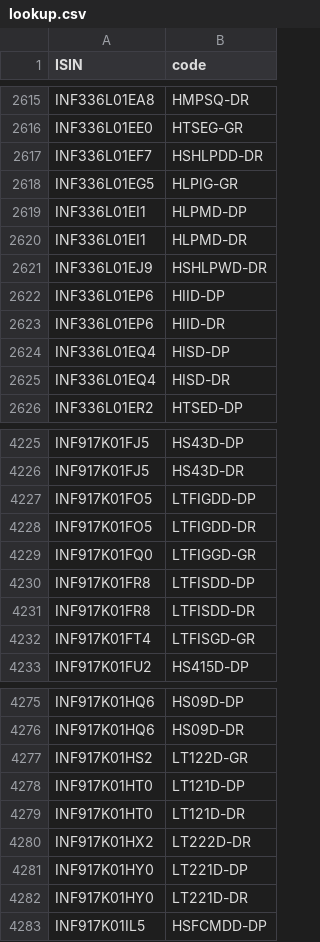
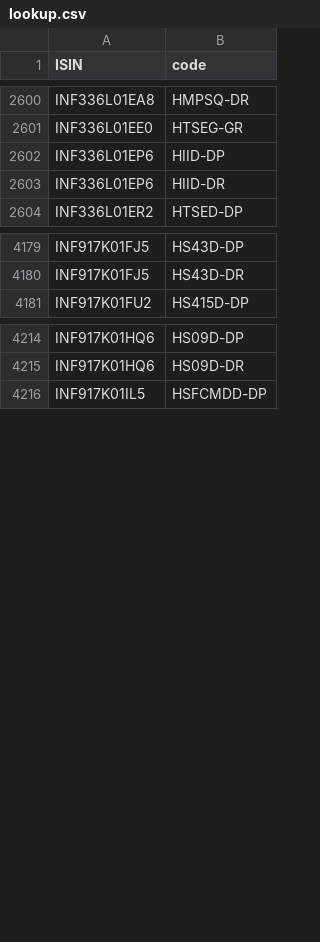
Before and after one commit to captn3m0/mf.captnemo.in, a CSV file: _data/lookup.csv, drawn as a sheet; only a part is shown, gaps mark what is left out; the diff covers the shown part only.

```diff
--- a/_data/lookup.csv
+++ b/_data/lookup.csv
@@ -2616,11 +2601,4 @@ ISIN,code
 "INF336L01EE0","HTSEG-GR"
-"INF336L01EF7","HSHLPDD-DR"
-"INF336L01EG5","HLPIG-GR"
-"INF336L01EI1","HLPMD-DP"
-"INF336L01EI1","HLPMD-DR"
-"INF336L01EJ9","HSHLPWD-DR"
 "INF336L01EP6","HIID-DP"
 "INF336L01EP6","HIID-DR"
-"INF336L01EQ4","HISD-DP"
-"INF336L01EQ4","HISD-DR"
 "INF336L01ER2","HTSED-DP"
@@ -4226,8 +4180,2 @@ ISIN,code
 "INF917K01FJ5","HS43D-DR"
-"INF917K01FO5","LTFIGDD-DP"
-"INF917K01FO5","LTFIGDD-DR"
-"INF917K01FQ0","LTFIGGD-GR"
-"INF917K01FR8","LTFISDD-DP"
-"INF917K01FR8","LTFISDD-DR"
-"INF917K01FT4","LTFISGD-GR"
 "INF917K01FU2","HS415D-DP"
@@ -4276,8 +4215,2 @@ ISIN,code
 "INF917K01HQ6","HS09D-DR"
-"INF917K01HS2","LT122D-GR"
-"INF917K01HT0","LT121D-DP"
-"INF917K01HT0","LT121D-DR"
-"INF917K01HX2","LT222D-DR"
-"INF917K01HY0","LT221D-DP"
-"INF917K01HY0","LT221D-DR"
 "INF917K01IL5","HSFCMDD-DP"
```
Also changed, not shown: 48 removed rows elsewhere in this file, 1 other file.
